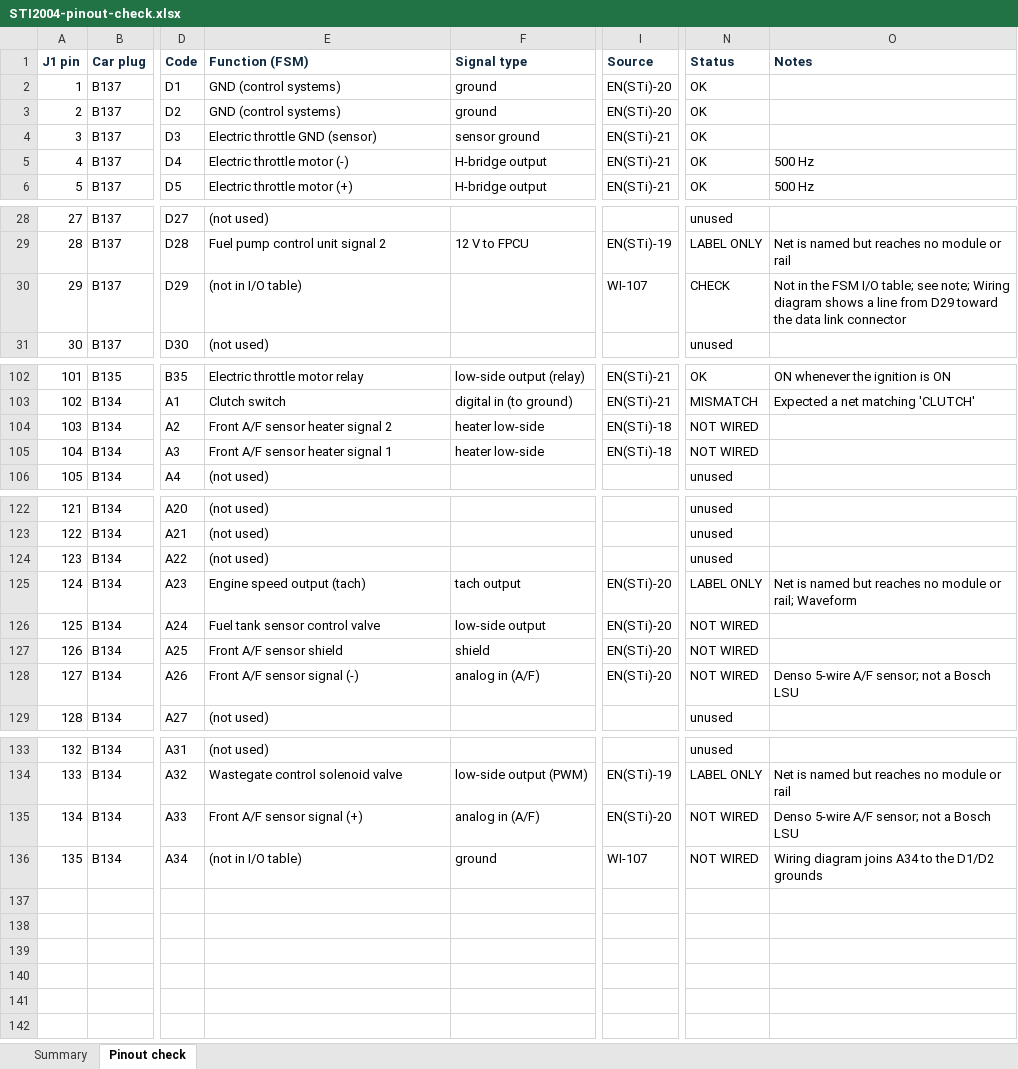
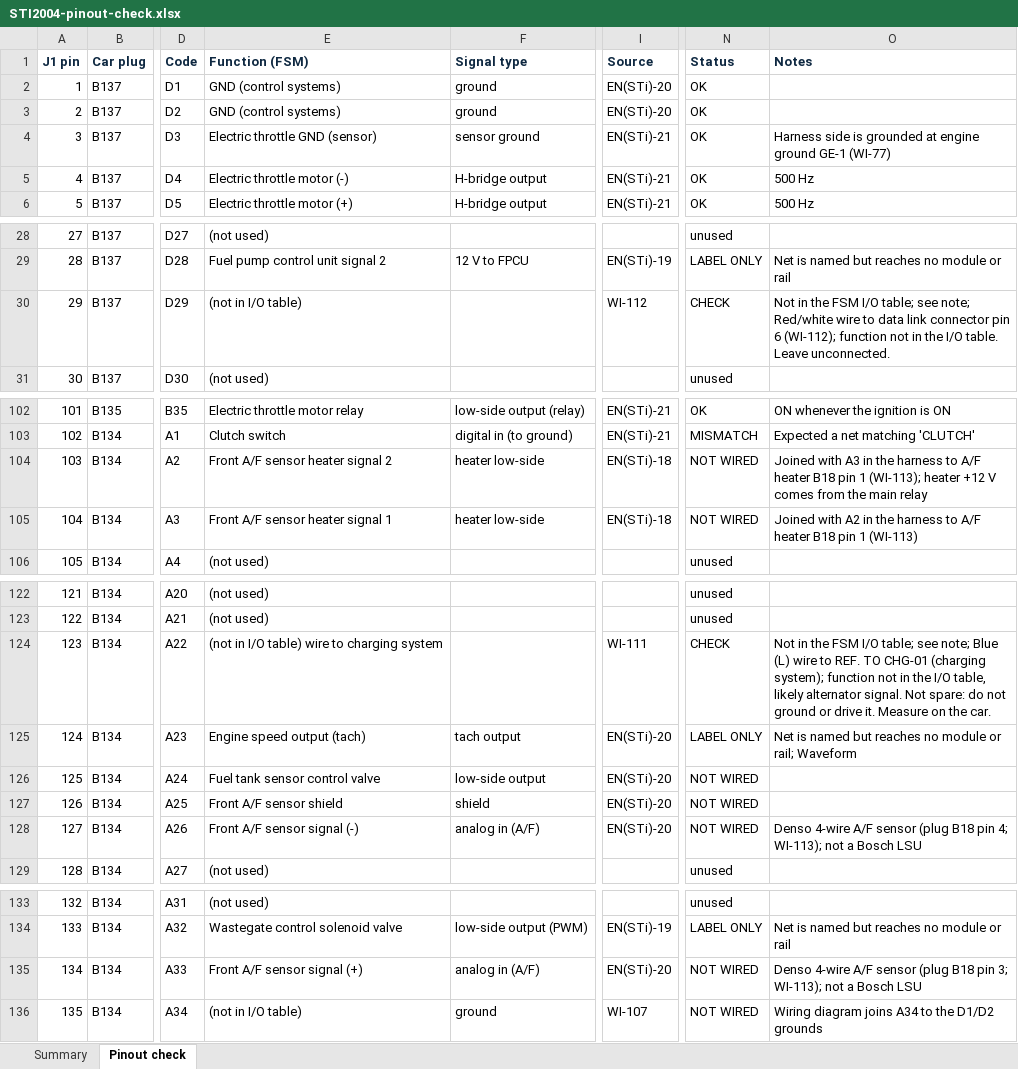
Before and after one commit to angelEmbeddedEra/rusefi-sti-2004, an Excel workbook: documents/STI2004-pinout-check.xlsx, sheet Pinout check, drawn as a sheet; only a part is shown, gaps mark what is left out; values as stored, in another font and other column widths than the file's, no borders; conditional formats not drawn; the diff names each change by its address in the sheet, - before the commit and + after, or states it on an @@ line.

```diff
--- a/documents/STI2004-pinout-check.xlsx (sheet Pinout check)
+++ b/documents/STI2004-pinout-check.xlsx (sheet Pinout check)
-O4 (Notes): (empty)
+O4 (Notes): Harness side is grounded at engine ground GE-1 (WI-77)
-I30 (Source): WI-107
+I30 (Source): WI-112
-O30 (Notes): …see note; Wiring diagram shows a line from D29 toward the data link connector
+O30 (Notes): …see note; Red/white wire to data link connector pin 6 (WI-112); function not in the I/O table. Leave unconnected.
-O104 (Notes): (empty)
+O104 (Notes): Joined with A3 in the harness to A/F heater B18 pin 1 (WI-113); heater +12 V comes from the main relay
-O105 (Notes): (empty)
+O105 (Notes): Joined with A2 in the harness to A/F heater B18 pin 1 (WI-113)
-E124 (Function (FSM)): (not used)
+E124 (Function (FSM)): (not in I/O table) wire to charging system
-I124 (Source): (empty)
+I124 (Source): WI-111
-N124 (Status): unused
+N124 (Status): CHECK
-O124 (Notes): (empty)
+O124 (Notes): Not in the FSM I/O table; see note; Blue (L) wire to REF. TO CHG-01 (charging system); function not in the I/O table, likely alternator signal. Not spare: do not ground or drive it. Measure on the car.
-O128 (Notes): Denso 5-wire A/F sensor; not a…
+O128 (Notes): Denso 4-wire A/F sensor (plug B18 pin 4; WI-113); not a…
-O135 (Notes): Denso 5-wire A/F sensor; not a…
+O135 (Notes): Denso 4-wire A/F sensor (plug B18 pin 3; WI-113); not a…
```
Also changed, not shown: sheet Summary, 3 other files.
